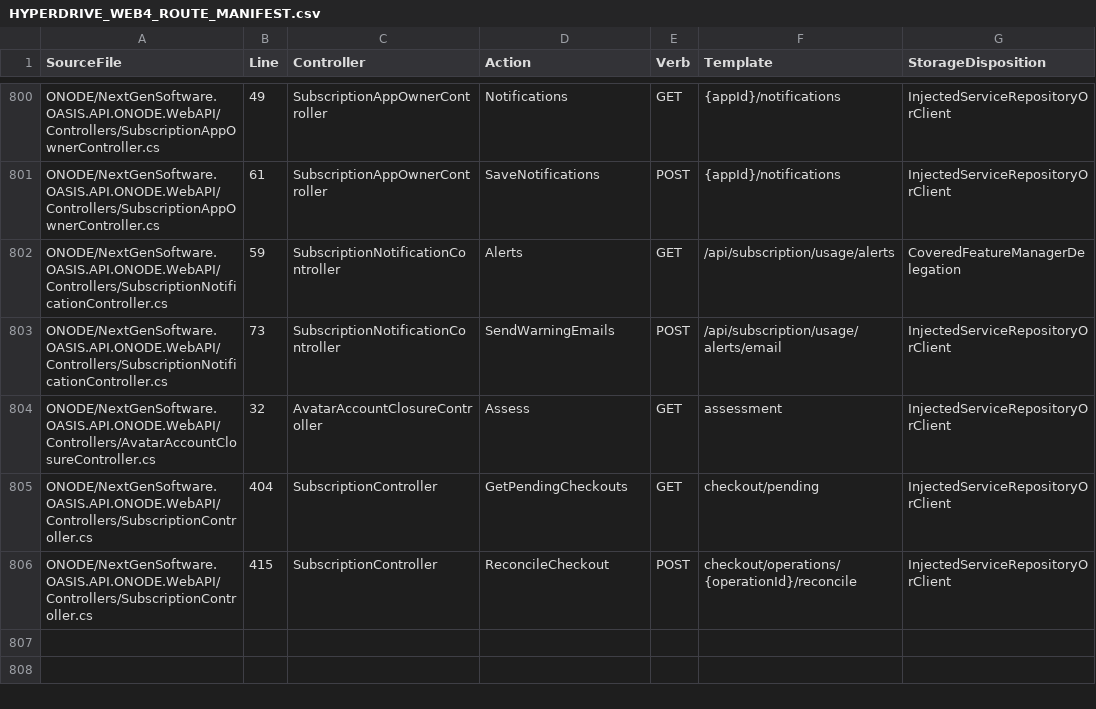
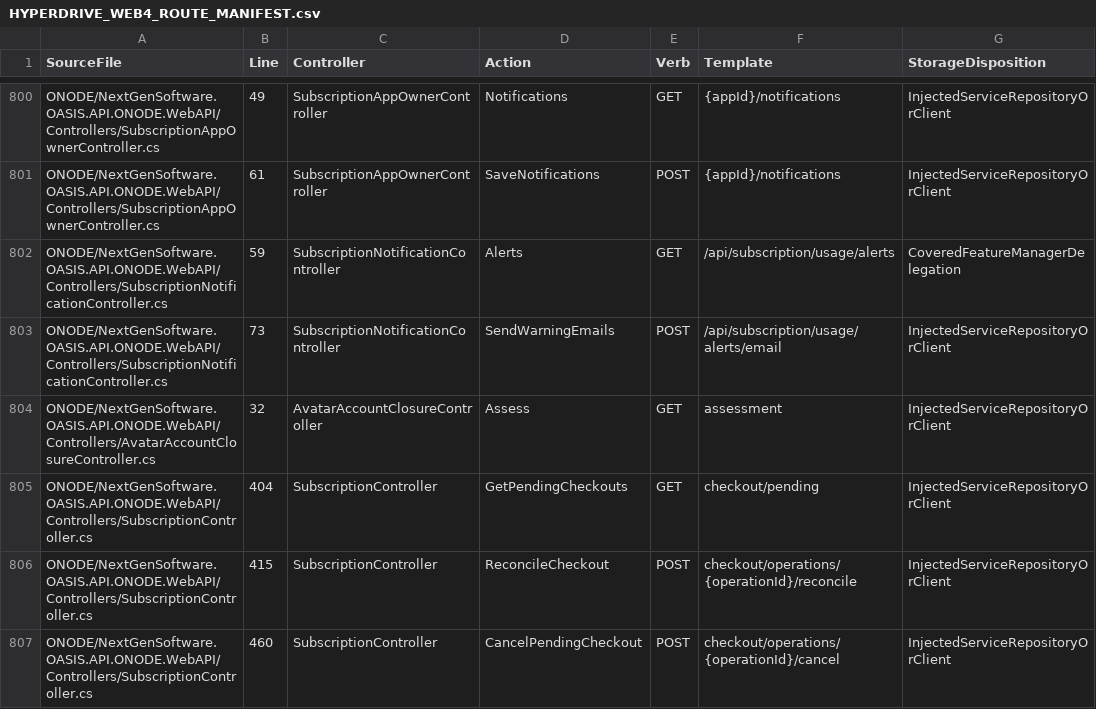
Before and after one commit to NextGenSoftwareUK/OASIS, a CSV file: Docs/WIP/HyperDrive-Providers/HYPERDRIVE_WEB4_ROUTE_MANIFEST.csv, drawn as a sheet; only a part is shown, gaps mark what is left out; the diff names each change by its address in the sheet, - before the commit and + after, or states it on an @@ line.

Commit message:
Advertise and acknowledge checkout review resume and cancellation actions

```diff
--- a/Docs/WIP/HyperDrive-Providers/HYPERDRIVE_WEB4_ROUTE_MANIFEST.csv
+++ b/Docs/WIP/HyperDrive-Providers/HYPERDRIVE_WEB4_ROUTE_MANIFEST.csv
+row 807: ONODE/NextGenSoftware.OASIS.API.ONODE.WebAPI/Controllers/SubscriptionController.cs | 460 | SubscriptionController | CancelPendingCheckout | POST | checkout/operations/{operationId}/cancel | InjectedServiceRepositoryOrClient
```
Also changed, not shown: 4 other files.
